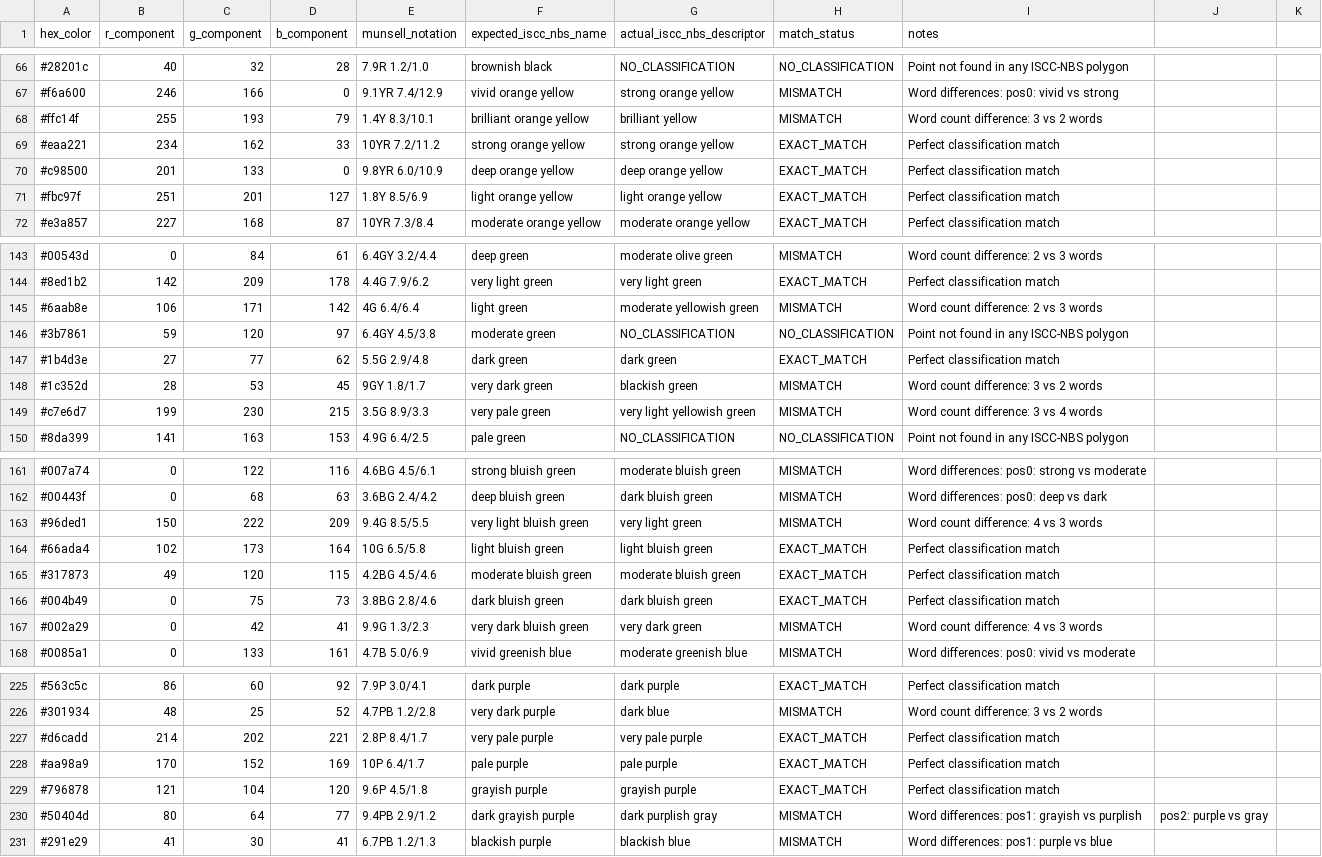
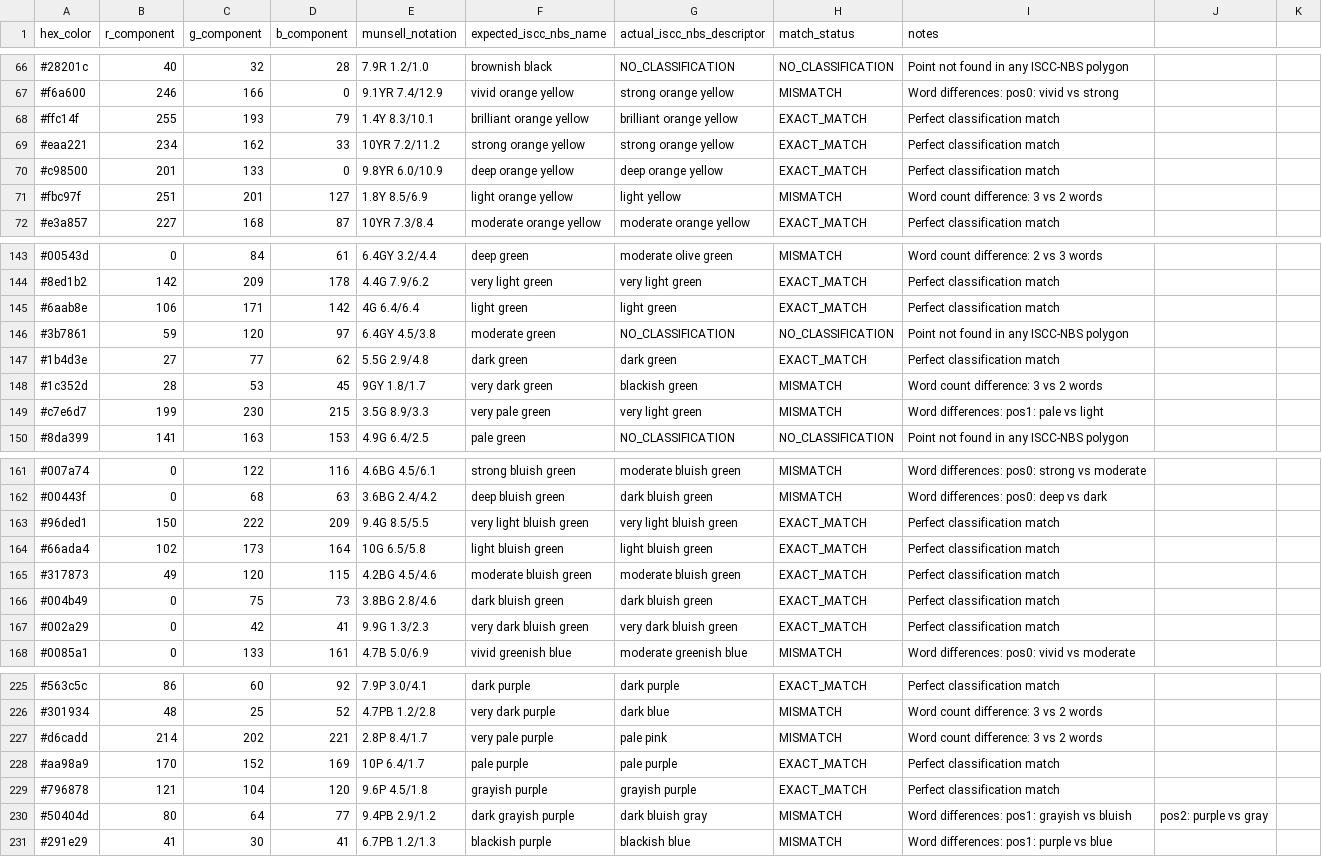
Before and after one commit to ChrisGVE/MunsellSpace, a CSV file: mismatch_analysis.csv, drawn as a sheet; only a part is shown, gaps mark what is left out; the diff covers the shown part only.

```diff
--- a/mismatch_analysis.csv
+++ b/mismatch_analysis.csv
@@ -67,6 +67,6 @@ hex_color,r_component,g_component,b_component,munsell_notation,expected_iscc_nbs
 #f6a600,246,166,0,9.1YR 7.4/12.9,vivid orange yellow,strong orange yellow,MISMATCH,Word differences: pos0: vivid vs strong
-#ffc14f,255,193,79,1.4Y 8.3/10.1,brilliant orange yellow,brilliant yellow,MISMATCH,Word count difference: 3 vs 2 words
+#ffc14f,255,193,79,1.4Y 8.3/10.1,brilliant orange yellow,brilliant orange yellow,EXACT_MATCH,Perfect classification match
 #eaa221,234,162,33,10YR 7.2/11.2,strong orange yellow,strong orange yellow,EXACT_MATCH,Perfect classification match
 #c98500,201,133,0,9.8YR 6.0/10.9,deep orange yellow,deep orange yellow,EXACT_MATCH,Perfect classification match
-#fbc97f,251,201,127,1.8Y 8.5/6.9,light orange yellow,light orange yellow,EXACT_MATCH,Perfect classification match
+#fbc97f,251,201,127,1.8Y 8.5/6.9,light orange yellow,light yellow,MISMATCH,Word count difference: 3 vs 2 words
 #e3a857,227,168,87,10YR 7.3/8.4,moderate orange yellow,moderate orange yellow,EXACT_MATCH,Perfect classification match
@@ -144,3 +144,3 @@ hex_color,r_component,g_component,b_component,munsell_notation,expected_iscc_nbs
 #8ed1b2,142,209,178,4.4G 7.9/6.2,very light green,very light green,EXACT_MATCH,Perfect classification match
-#6aab8e,106,171,142,4G 6.4/6.4,light green,moderate yellowish green,MISMATCH,Word count difference: 2 vs 3 words
+#6aab8e,106,171,142,4G 6.4/6.4,light green,light green,EXACT_MATCH,Perfect classification match
 #3b7861,59,120,97,6.4GY 4.5/3.8,moderate green,NO_CLASSIFICATION,NO_CLASSIFICATION,Point not found in any ISCC-NBS polygon
@@ -148,3 +148,3 @@ hex_color,r_component,g_component,b_component,munsell_notation,expected_iscc_nbs
 #1c352d,28,53,45,9GY 1.8/1.7,very dark green,blackish green,MISMATCH,Word count difference: 3 vs 2 words
-#c7e6d7,199,230,215,3.5G 8.9/3.3,very pale green,very light yellowish green,MISMATCH,Word count difference: 3 vs 4 words
+#c7e6d7,199,230,215,3.5G 8.9/3.3,very pale green,very light green,MISMATCH,Word differences: pos1: pale vs light
 #8da399,141,163,153,4.9G 6.4/2.5,pale green,NO_CLASSIFICATION,NO_CLASSIFICATION,Point not found in any ISCC-NBS polygon
@@ -162,3 +162,3 @@ hex_color,r_component,g_component,b_component,munsell_notation,expected_iscc_nbs
 #00443f,0,68,63,3.6BG 2.4/4.2,deep bluish green,dark bluish green,MISMATCH,Word differences: pos0: deep vs dark
-#96ded1,150,222,209,9.4G 8.5/5.5,very light bluish green,very light green,MISMATCH,Word count difference: 4 vs 3 words
+#96ded1,150,222,209,9.4G 8.5/5.5,very light bluish green,very light bluish green,EXACT_MATCH,Perfect classification match
 #66ada4,102,173,164,10G 6.5/5.8,light bluish green,light bluish green,EXACT_MATCH,Perfect classification match
@@ -166,3 +166,3 @@ hex_color,r_component,g_component,b_component,munsell_notation,expected_iscc_nbs
 #004b49,0,75,73,3.8BG 2.8/4.6,dark bluish green,dark bluish green,EXACT_MATCH,Perfect classification match
-#002a29,0,42,41,9.9G 1.3/2.3,very dark bluish green,very dark green,MISMATCH,Word count difference: 4 vs 3 words
+#002a29,0,42,41,9.9G 1.3/2.3,very dark bluish green,very dark bluish green,EXACT_MATCH,Perfect classification match
 #0085a1,0,133,161,4.7B 5.0/6.9,vivid greenish blue,moderate greenish blue,MISMATCH,Word differences: pos0: vivid vs moderate
@@ -226,6 +226,6 @@ hex_color,r_component,g_component,b_component,munsell_notation,expected_iscc_nbs
 #301934,48,25,52,4.7PB 1.2/2.8,very dark purple,dark blue,MISMATCH,Word count difference: 3 vs 2 words
-#d6cadd,214,202,221,2.8P 8.4/1.7,very pale purple,very pale purple,EXACT_MATCH,Perfect classification match
+#d6cadd,214,202,221,2.8P 8.4/1.7,very pale purple,pale pink,MISMATCH,Word count difference: 3 vs 2 words
 #aa98a9,170,152,169,10P 6.4/1.7,pale purple,pale purple,EXACT_MATCH,Perfect classification match
 #796878,121,104,120,9.6P 4.5/1.8,grayish purple,grayish purple,EXACT_MATCH,Perfect classification match
-#50404d,80,64,77,9.4PB 2.9/1.2,dark grayish purple,dark purplish gray,MISMATCH,Word differences: pos1: grayish vs purplish, pos2: purple vs gray
+#50404d,80,64,77,9.4PB 2.9/1.2,dark grayish purple,dark bluish gray,MISMATCH,Word differences: pos1: grayish vs bluish, pos2: purple vs gray
 #291e29,41,30,41,6.7PB 1.2/1.3,blackish purple,blackish blue,MISMATCH,Word differences: pos1: purple vs blue
```
Also changed, not shown: 44 edited cells elsewhere in this file, 8 other files.
